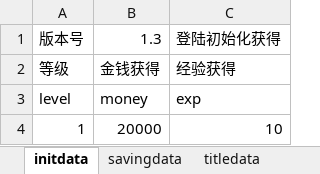
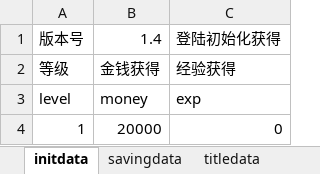
Before and after one commit to colenhyt/cf, an Excel workbook: cfdata.xlsx, sheet initdata, drawn as a sheet; values as stored, in another font and other column widths than the file's, no borders; the diff names each change by its address in the sheet, - before the commit and + after, or states it on an @@ line.

```diff
--- a/cfdata.xlsx (sheet initdata)
+++ b/cfdata.xlsx (sheet initdata)
-B1: 1.3
+B1: 1.4
-C4: 10
+C4: 0
```
Also changed, not shown: 19 other files.
